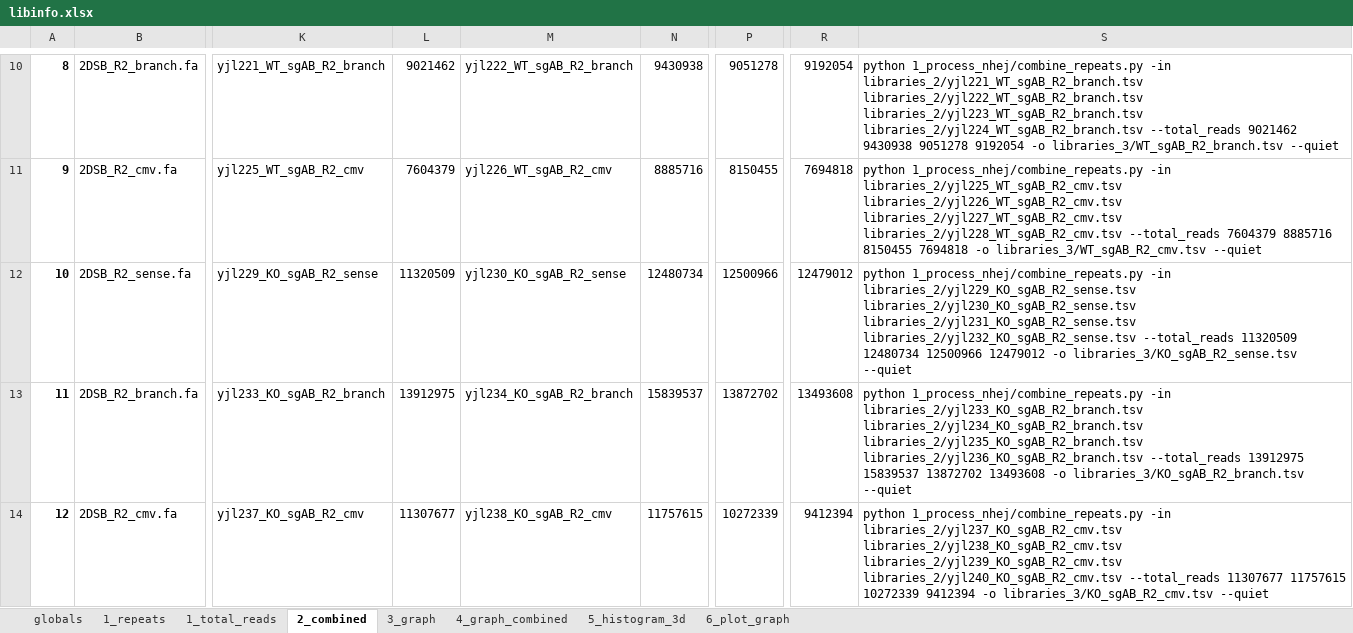
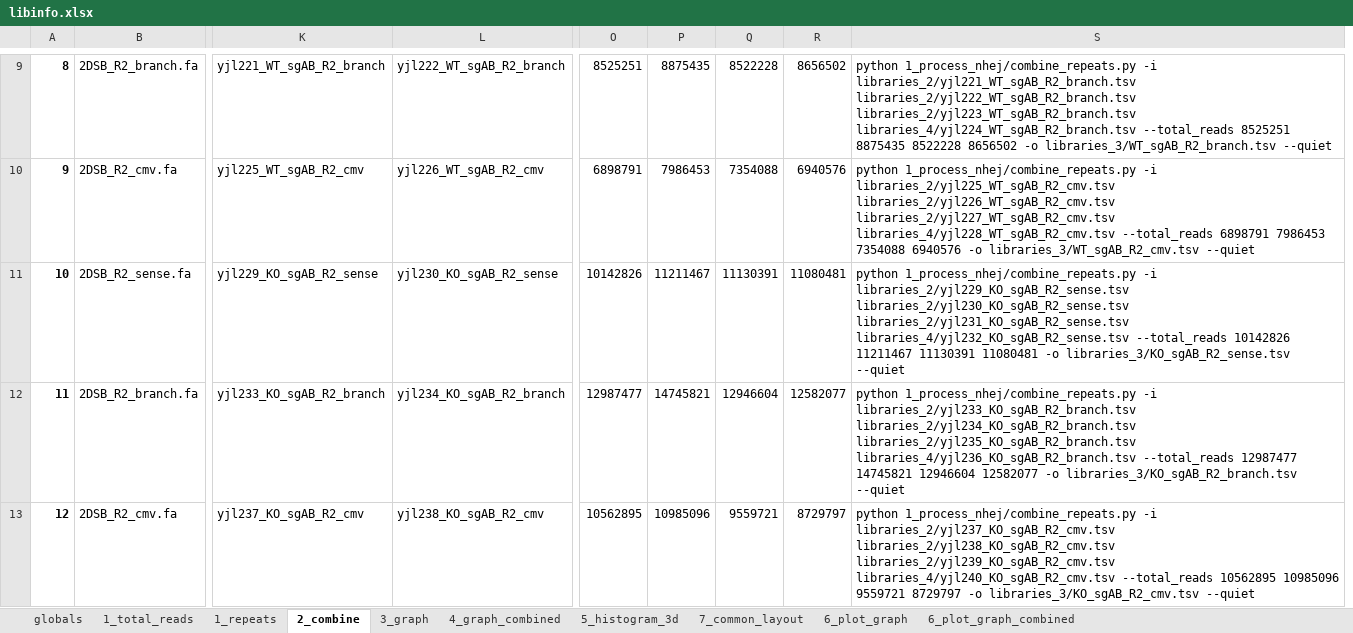
Before and after one commit to xph9876/RNA-mediated_DSB_repair, an Excel workbook: libinfo.xlsx, sheet 2_combine, drawn as a sheet; only a part is shown, gaps mark what is left out; values as stored, in another font and other column widths than the file's, no borders; table styles not drawn; removed rows and columns are numbered as before the commit, all else as after; the diff covers the shown part only; the diff names each change by its address in the sheet, - before the commit and + after, or states it on an @@ line.

```diff
--- a/libinfo.xlsx (sheet 2_combine)
+++ b/libinfo.xlsx (sheet 2_combine)
-sheet tab: 2_combined
+sheet tab: 2_combine
+sheet tab: 7_common_layout
+sheet tab: 6_plot_graph_combined
@@ sheet tab order changed: globals | 1_total_reads | 1_repeats | 2_combine | 3_graph | 4_graph_combined | 5_histogram_3d | 7_common_layout | 6_plot_graph | 6_plot_graph_combined @@
-column L, rows 10-14: 9021462 | 7604379 | 11320509 | 13912975 | 11307677
-column N, rows 10-14: 9430938 | 8885716 | 12480734 | 15839537 | 11757615
-column P, rows 10-14: 9051278 | 8150455 | 12500966 | 13872702 | 10272339
+column O, rows 9-13: 8525251 | 6898791 | 10142826 | 12987477 | 10562895
+column P, rows 9-13: 8875435 | 7986453 | 11211467 | 14745821 | 10985096
+column Q, rows 9-13: 8522228 | 7354088 | 11130391 | 12946604 | 9559721
-R9: 9192054
+R9: 8656502
-S9: python 1_process_nhej/combine_repeats.py -in libraries_2/yjl221_WT_sgAB_R2_branch.tsv libraries_2/yjl222_WT_sgAB_R2_branch.tsv libraries_2/yjl223_WT_sgAB_R2_branch.tsv libraries_2/yjl224_WT_sgAB_R2_branch.tsv --total_reads 9021462 9430938 9051278 9192054 -o libraries_3/WT_sgAB_R2_branch.tsv…
+S9: python 1_process_nhej/combine_repeats.py -i libraries_2/yjl221_WT_sgAB_R2_branch.tsv libraries_2/yjl222_WT_sgAB_R2_branch.tsv libraries_2/yjl223_WT_sgAB_R2_branch.tsv libraries_4/yjl224_WT_sgAB_R2_branch.tsv --total_reads 8525251 8875435 8522228 8656502 -o libraries_3/WT_sgAB_R2_branch.tsv…
-R10: 7694818
+R10: 6940576
-S10: python 1_process_nhej/combine_repeats.py -in libraries_2/yjl225_WT_sgAB_R2_cmv.tsv libraries_2/yjl226_WT_sgAB_R2_cmv.tsv libraries_2/yjl227_WT_sgAB_R2_cmv.tsv libraries_2/yjl228_WT_sgAB_R2_cmv.tsv --total_reads 7604379 8885716 8150455 7694818 -o libraries_3/WT_sgAB_R2_cmv.tsv…
+S10: python 1_process_nhej/combine_repeats.py -i libraries_2/yjl225_WT_sgAB_R2_cmv.tsv libraries_2/yjl226_WT_sgAB_R2_cmv.tsv libraries_2/yjl227_WT_sgAB_R2_cmv.tsv libraries_4/yjl228_WT_sgAB_R2_cmv.tsv --total_reads 6898791 7986453 7354088 6940576 -o libraries_3/WT_sgAB_R2_cmv.tsv…
-R11: 12479012
+R11: 11080481
-S11: python 1_process_nhej/combine_repeats.py -in libraries_2/yjl229_KO_sgAB_R2_sense.tsv libraries_2/yjl230_KO_sgAB_R2_sense.tsv libraries_2/yjl231_KO_sgAB_R2_sense.tsv libraries_2/yjl232_KO_sgAB_R2_sense.tsv --total_reads 11320509 12480734 12500966 12479012 -o libraries_3/KO_sgAB_R2_sense.tsv…
+S11: python 1_process_nhej/combine_repeats.py -i libraries_2/yjl229_KO_sgAB_R2_sense.tsv libraries_2/yjl230_KO_sgAB_R2_sense.tsv libraries_2/yjl231_KO_sgAB_R2_sense.tsv libraries_4/yjl232_KO_sgAB_R2_sense.tsv --total_reads 10142826 11211467 11130391 11080481 -o libraries_3/KO_sgAB_R2_sense.tsv…
-R12: 13493608
+R12: 12582077
-S12: python 1_process_nhej/combine_repeats.py -in libraries_2/yjl233_KO_sgAB_R2_branch.tsv libraries_2/yjl234_KO_sgAB_R2_branch.tsv libraries_2/yjl235_KO_sgAB_R2_branch.tsv libraries_2/yjl236_KO_sgAB_R2_branch.tsv --total_reads 13912975 15839537 13872702 13493608 -o libraries_3/KO_sgAB_R2_branch.tsv…
+S12: python 1_process_nhej/combine_repeats.py -i libraries_2/yjl233_KO_sgAB_R2_branch.tsv libraries_2/yjl234_KO_sgAB_R2_branch.tsv libraries_2/yjl235_KO_sgAB_R2_branch.tsv libraries_4/yjl236_KO_sgAB_R2_branch.tsv --total_reads 12987477 14745821 12946604 12582077 -o libraries_3/KO_sgAB_R2_branch.tsv…
-R13: 9412394
+R13: 8729797
-S13: python 1_process_nhej/combine_repeats.py -in libraries_2/yjl237_KO_sgAB_R2_cmv.tsv libraries_2/yjl238_KO_sgAB_R2_cmv.tsv libraries_2/yjl239_KO_sgAB_R2_cmv.tsv libraries_2/yjl240_KO_sgAB_R2_cmv.tsv --total_reads 11307677 11757615 10272339 9412394 -o libraries_3/KO_sgAB_R2_cmv.tsv…
+S13: python 1_process_nhej/combine_repeats.py -i libraries_2/yjl237_KO_sgAB_R2_cmv.tsv libraries_2/yjl238_KO_sgAB_R2_cmv.tsv libraries_2/yjl239_KO_sgAB_R2_cmv.tsv libraries_4/yjl240_KO_sgAB_R2_cmv.tsv --total_reads 10562895 10985096 9559721 8729797 -o libraries_3/KO_sgAB_R2_cmv.tsv…
```
Also changed, not shown: 11 added rows, 11 removed rows and 73 edited cells elsewhere in this sheet, sheet 1_repeats, sheet 3_graph, sheet 6_plot_graph, sheet 5_histogram_3d, sheet 4_graph_combined, sheet 1_total_reads, 1 more sheet, formulas that keep their value, 17 other files.
